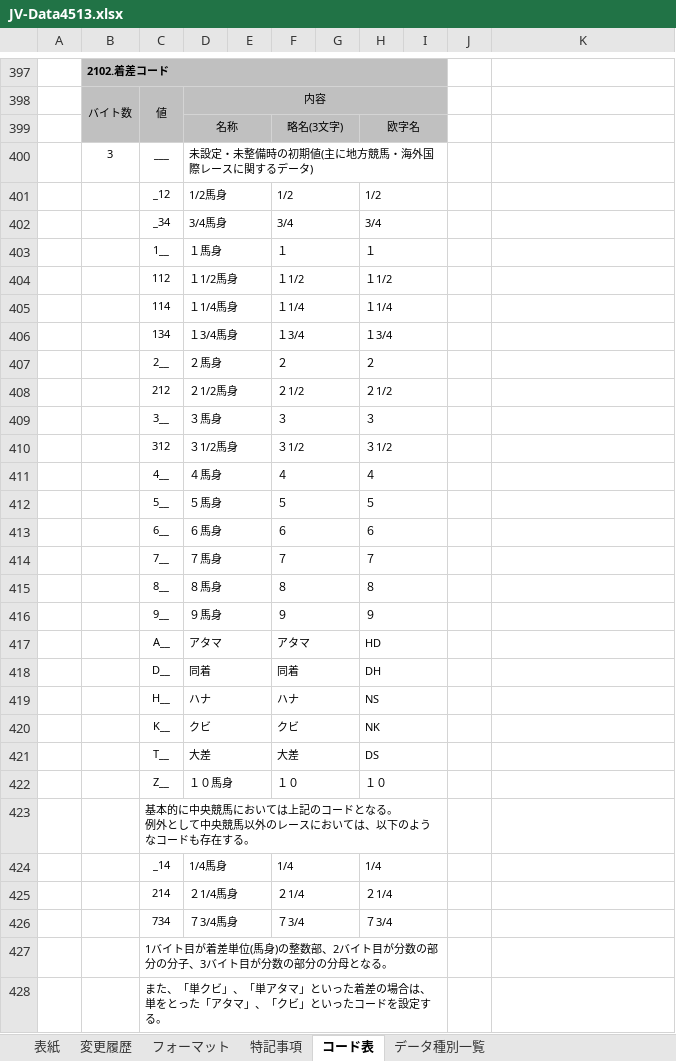
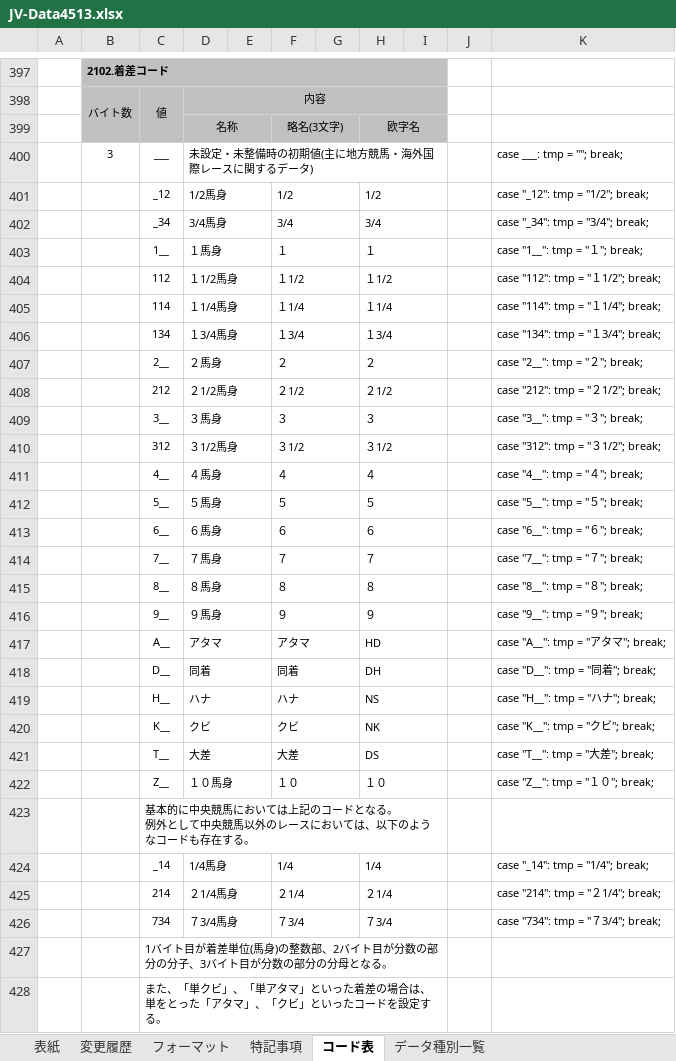
Before and after one commit to kanapero46/WpfJvData, an Excel workbook: JV-Data4513.xlsx, sheet コード表, drawn as a sheet; only a part is shown, gaps mark what is left out; values as stored, in another font and other column widths than the file's, no borders; the diff names each change by its address in the sheet, - before the commit and + after, or states it on an @@ line.

```diff
--- a/JV-Data4513.xlsx (sheet コード表)
+++ b/JV-Data4513.xlsx (sheet コード表)
-K400: (empty)
+K400: case ___: tmp = ""; break;
-K401: (empty)
+K401: case "_12": tmp = "1/2"; break;
-K402: (empty)
+K402: case "_34": tmp = "3/4"; break;
-K403: (empty)
+K403: case "1__": tmp = "１"; break;
-K404: (empty)
+K404: case "112": tmp = "１1/2"; break;
-K405: (empty)
+K405: case "114": tmp = "１1/4"; break;
-K406: (empty)
+K406: case "134": tmp = "１3/4"; break;
-K407: (empty)
+K407: case "2__": tmp = "２"; break;
-K408: (empty)
+K408: case "212": tmp = "２1/2"; break;
-K409: (empty)
+K409: case "3__": tmp = "３"; break;
-K410: (empty)
+K410: case "312": tmp = "３1/2"; break;
-K411: (empty)
+K411: case "4__": tmp = "４"; break;
-K412: (empty)
+K412: case "5__": tmp = "５"; break;
-K413: (empty)
+K413: case "6__": tmp = "６"; break;
-K414: (empty)
+K414: case "7__": tmp = "７"; break;
-K415: (empty)
+K415: case "8__": tmp = "８"; break;
-K416: (empty)
+K416: case "9__": tmp = "９"; break;
-K417: (empty)
+K417: case "A__": tmp = "アタマ"; break;
-K418: (empty)
+K418: case "D__": tmp = "同着"; break;
-K419: (empty)
+K419: case "H__": tmp = "ハナ"; break;
-K420: (empty)
+K420: case "K__": tmp = "クビ"; break;
-K421: (empty)
+K421: case "T__": tmp = "大差"; break;
-K422: (empty)
+K422: case "Z__": tmp = "１０"; break;
-K424: (empty)
+K424: case "_14": tmp = "1/4"; break;
-K425: (empty)
+K425: case "214": tmp = "２1/4"; break;
-K426: (empty)
+K426: case "734": tmp = "７3/4"; break;
```
Also changed, not shown: 12 other files.
